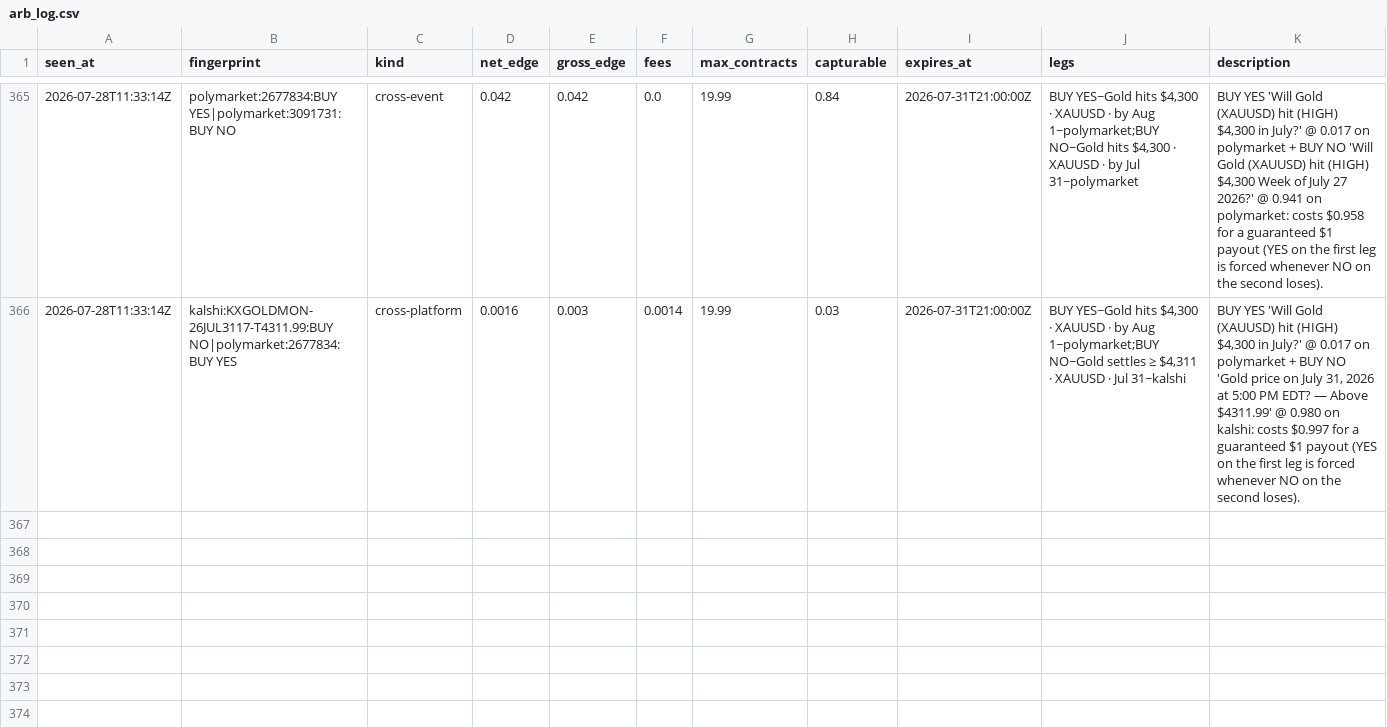
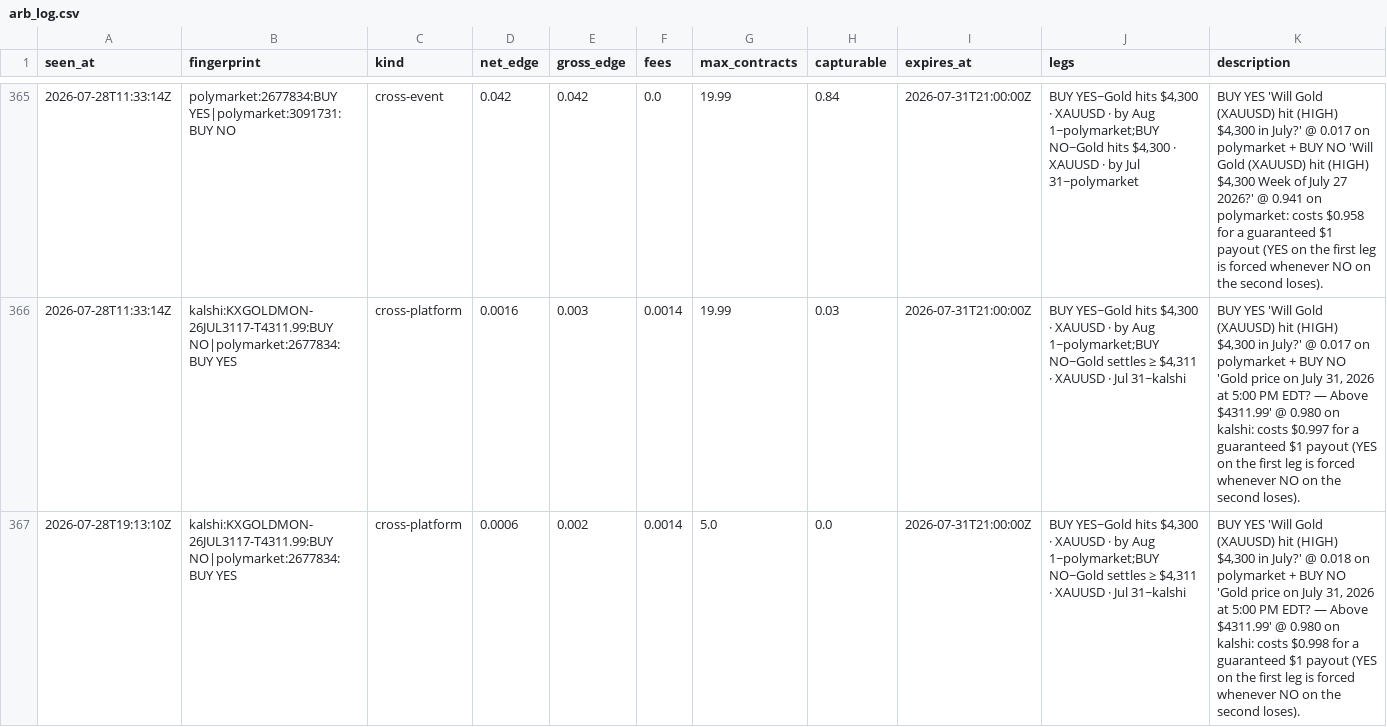
Before and after one commit to IshaanSrivastava1/markets-dashboard, a CSV file: data/arb_log.csv, drawn as a sheet; only a part is shown, gaps mark what is left out; the diff names each change by its address in the sheet, - before the commit and + after, or states it on an @@ line.

```diff
--- a/data/arb_log.csv
+++ b/data/arb_log.csv
+row 367: 2026-07-28T19:13:10Z | kalshi:KXGOLDMON-26JUL3117-T4311.99:BUY NO|polymarket:2677834:BUY YES | cross-platform | 0.0006 | 0.002 | 0.0014 | 5.0 | 0.0 | 2026-07-31T21:00:00Z | BUY YES~Gold hits $4,300 · XAUUSD · by Aug 1~polymarket;BUY NO~Gold settles ≥ $4,311 · XAUUSD · Jul 31~kalshi | BUY YES 'Will Gold (XAUUSD) hit (HIGH) $4,300 in July?' @ 0.018 on polymarket + BUY NO 'Gold price on July 31, 2026 at 5:00 PM EDT? — Above $4311.99' @ 0.980 on kalshi: costs $0.998 for a guaranteed $1 payout (YES on the first leg is forced whenever NO on the second loses).
```
Also changed, not shown: 2 other files.
